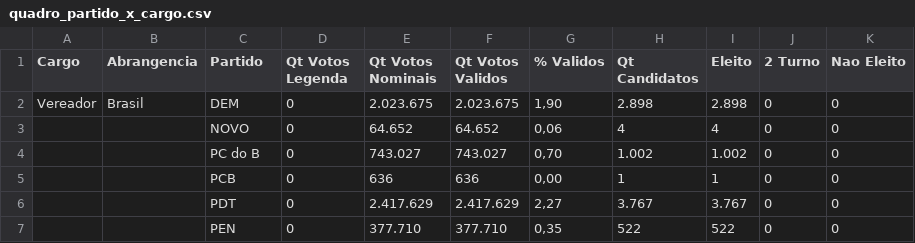
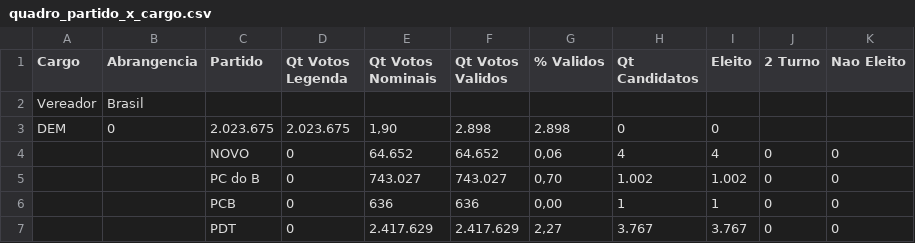
Before and after one commit to RobertMyles/Various_R-Scripts, a CSV file: data/quadro_partido_x_cargo.csv, drawn as a sheet; only a part is shown; the shorter side is filled out with more unchanged rows; removed rows and columns are numbered as before the commit, all else as after; the diff names each change by its address in the sheet, - before the commit and + after, or states it on an @@ line.

Commit message:
Update quadro_partido_x_cargo.csv

```diff
--- a/data/quadro_partido_x_cargo.csv
+++ b/data/quadro_partido_x_cargo.csv
-row 2: Vereador | Brasil | DEM | 0 | 2.023.675 | 2.023.675 | 1,90 | 2.898 | 2.898 | 0 | 0
+row 2: Vereador | Brasil
+row 3: DEM | 0 | 2.023.675 | 2.023.675 | 1,90 | 2.898 | 2.898 | 0 | 0
```
